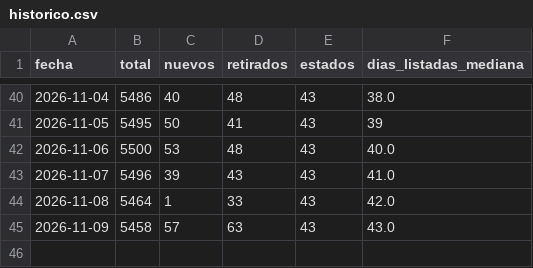
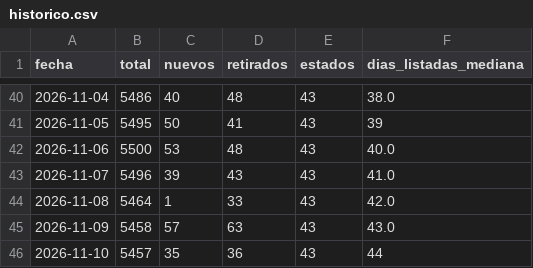
Before and after one commit to feralvro/Projects, a CSV file: data/historico.csv, drawn as a sheet; only a part is shown, gaps mark what is left out; the diff names each change by its address in the sheet, - before the commit and + after, or states it on an @@ line.

```diff
--- a/data/historico.csv
+++ b/data/historico.csv
+row 46: 2026-11-10 | 5457 | 35 | 36 | 43 | 44
```
Also changed, not shown: data/estados.csv, data/precios.csv, 21 other files.
